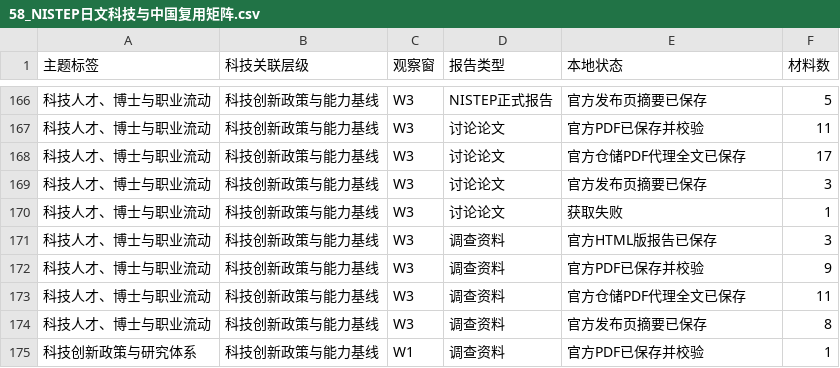
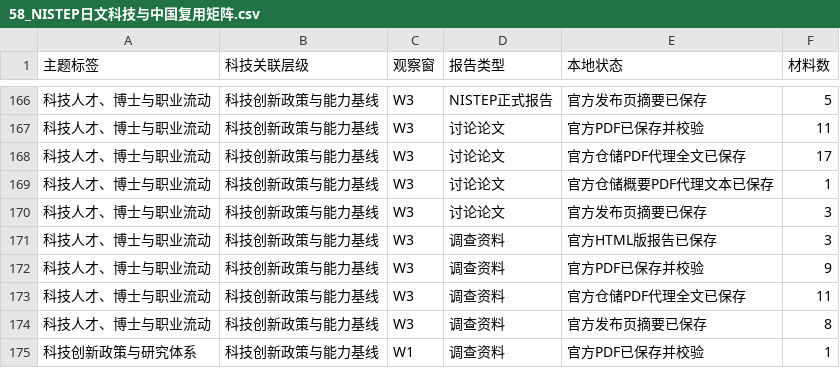
Before and after one commit to zhonghuaongteng/thinktank-report-archive, a CSV file: 国际主要科技智库观点演变_研判/58_NISTEP日文科技与中国复用矩阵.csv, drawn as a sheet; only a part is shown, gaps mark what is left out.

```diff
--- a/国际主要科技智库观点演变_研判/58_NISTEP日文科技与中国复用矩阵.csv
+++ b/国际主要科技智库观点演变_研判/58_NISTEP日文科技与中国复用矩阵.csv
@@ -168,4 +168,4 @@
 科技人才、博士与职业流动,科技创新政策与能力基线,W3,讨论论文,官方仓储PDF代理全文已保存,17
+科技人才、博士与职业流动,科技创新政策与能力基线,W3,讨论论文,官方仓储概要PDF代理文本已保存,1
 科技人才、博士与职业流动,科技创新政策与能力基线,W3,讨论论文,官方发布页摘要已保存,3
-科技人才、博士与职业流动,科技创新政策与能力基线,W3,讨论论文,获取失败,1
 科技人才、博士与职业流动,科技创新政策与能力基线,W3,调查资料,官方HTML版报告已保存,3
```
Also changed, not shown: 国际主要科技智库观点演变_研判/211_机构采集进度.csv, 国际主要科技智库观点演变_研判/55_NISTEP日文科技与中国专题增补台账.csv, 16 other files.
